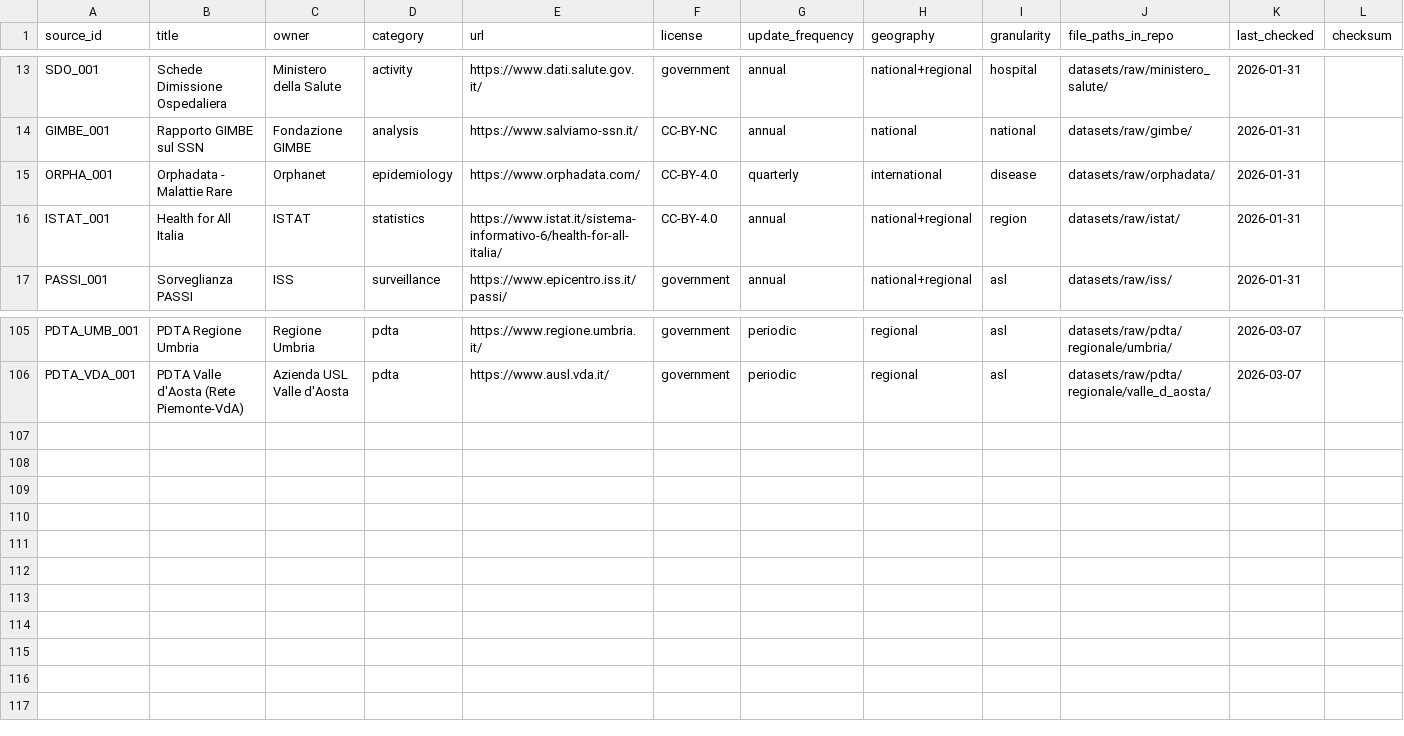
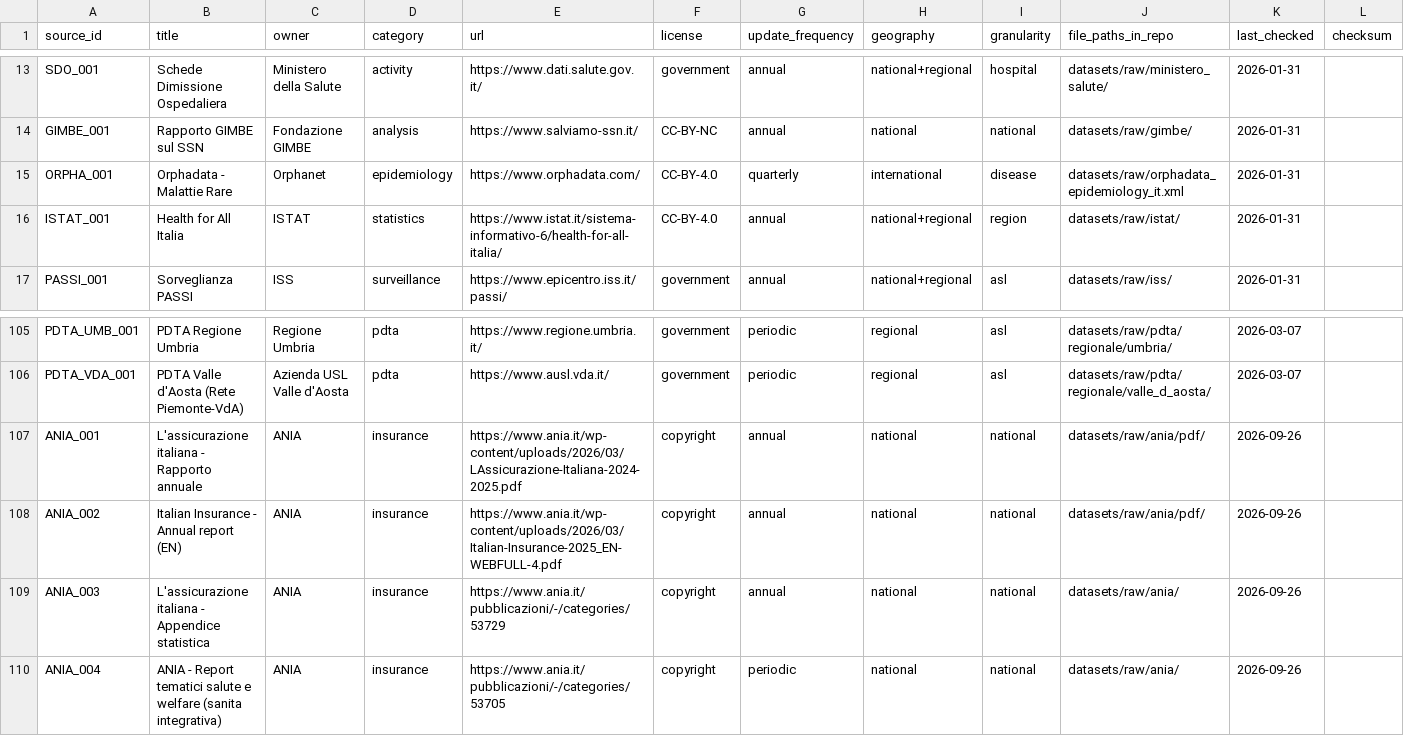
Before and after one commit to giumar11/info_MIB, a CSV file: sources_catalog.csv, drawn as a sheet; only a part is shown, gaps mark what is left out.

```diff
--- a/sources_catalog.csv
+++ b/sources_catalog.csv
@@ -14,3 +14,3 @@ SDO_001,Schede Dimissione Ospedaliera,Ministero della Salute,activity,https://ww
 GIMBE_001,Rapporto GIMBE sul SSN,Fondazione GIMBE,analysis,https://www.salviamo-ssn.it/,CC-BY-NC,annual,national,national,datasets/raw/gimbe/,2026-01-31,
-ORPHA_001,Orphadata - Malattie Rare,Orphanet,epidemiology,https://www.orphadata.com/,CC-BY-4.0,quarterly,international,disease,datasets/raw/orphadata/,2026-01-31,
+ORPHA_001,Orphadata - Malattie Rare,Orphanet,epidemiology,https://www.orphadata.com/,CC-BY-4.0,quarterly,international,disease,datasets/raw/orphadata_epidemiology_it.xml,2026-01-31,
 ISTAT_001,Health for All Italia,ISTAT,statistics,https://www.istat.it/sistema-informativo-6/health-for-all-italia/,CC-BY-4.0,annual,national+regional,region,datasets/raw/istat/,2026-01-31,
@@ -106 +106,5 @@ PDTA_UMB_001,PDTA Regione Umbria,Regione Umbria,pdta,https://www.regione.umbria.
 PDTA_VDA_001,PDTA Valle d'Aosta (Rete Piemonte-VdA),Azienda USL Valle d'Aosta,pdta,https://www.ausl.vda.it/,government,periodic,regional,asl,datasets/raw/pdta/regionale/valle_d_aosta/,2026-03-07,
+ANIA_001,L'assicurazione italiana - Rapporto annuale,ANIA,insurance,https://www.ania.it/wp-content/uploads/2026/03/LAssicurazione-Italiana-2024-2025.pdf,copyright,annual,national,national,datasets/raw/ania/pdf/,2026-09-26,
+ANIA_002,Italian Insurance - Annual report (EN),ANIA,insurance,https://www.ania.it/wp-content/uploads/2026/03/Italian-Insurance-2025_EN-WEBFULL-4.pdf,copyright,annual,national,national,datasets/raw/ania/pdf/,2026-09-26,
+ANIA_003,L'assicurazione italiana - Appendice statistica,ANIA,insurance,https://www.ania.it/pubblicazioni/-/categories/53729,copyright,annual,national,national,datasets/raw/ania/,2026-09-26,
+ANIA_004,ANIA - Report tematici salute e welfare (sanita integrativa),ANIA,insurance,https://www.ania.it/pubblicazioni/-/categories/53705,copyright,periodic,national,national,datasets/raw/ania/,2026-09-26,
```
Also changed, not shown: 20 other files.
